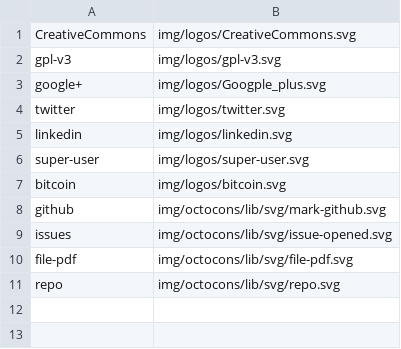
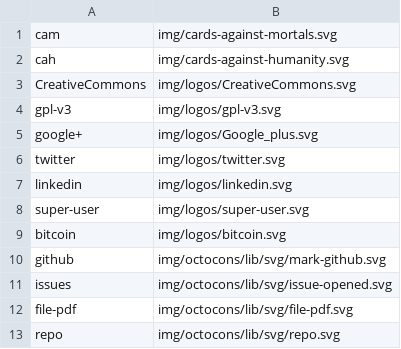
Before and after one commit to shgysk8zer0/cards-against-mortals, a CSV file: img/icons.csv, drawn as a sheet.

Commit message:
Fix icons

```diff
--- a/img/icons.csv
+++ b/img/icons.csv
@@ -1,4 +1,6 @@
+cam,img/cards-against-mortals.svg
+cah,img/cards-against-humanity.svg
 CreativeCommons,img/logos/CreativeCommons.svg
 gpl-v3,img/logos/gpl-v3.svg
-google+,img/logos/Googple_plus.svg
+google+,img/logos/Google_plus.svg
 twitter,img/logos/twitter.svg
```
Also changed, not shown: 1 other file.
